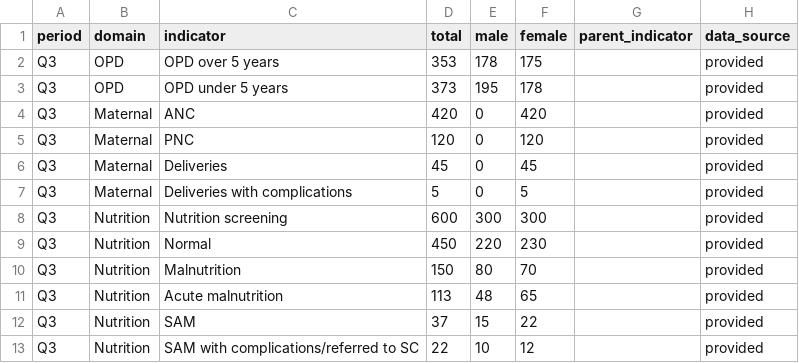
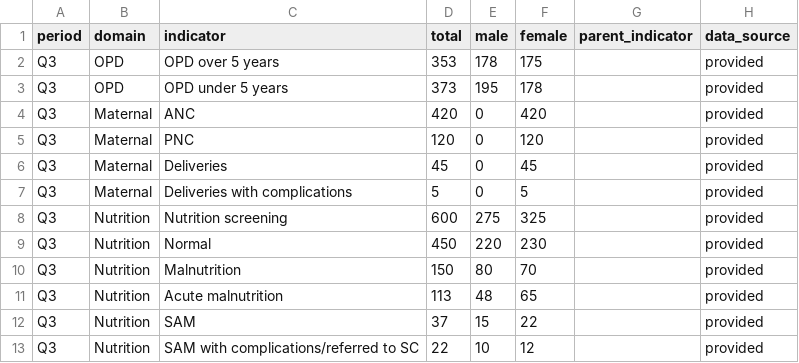
Before and after one commit to drarafatn/Xawadle-Health-Platform, a CSV file: service_totals.csv, drawn as a sheet.

Commit message:
Adjust Nutrition screening values for Q3
Updated the values for Nutrition screening in Q3.

```diff
--- a/service_totals.csv
+++ b/service_totals.csv
@@ -7,3 +7,3 @@ Q3,Maternal,Deliveries,45,0,45,,provided
 Q3,Maternal,Deliveries with complications,5,0,5,,provided
-Q3,Nutrition,Nutrition screening,600,300,300,,provided
+Q3,Nutrition,Nutrition screening,600,275,325,,provided
 Q3,Nutrition,Normal,450,220,230,,provided
```
